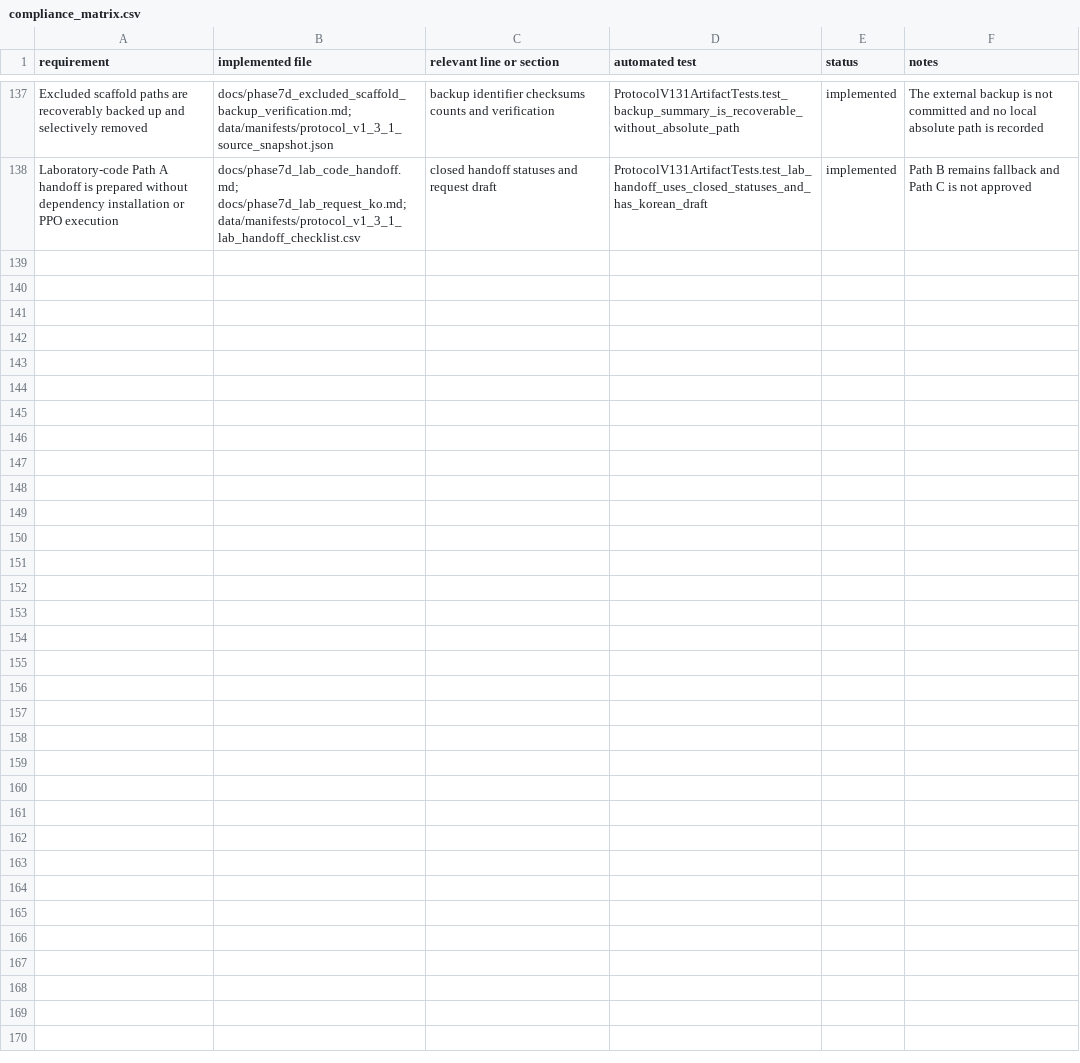
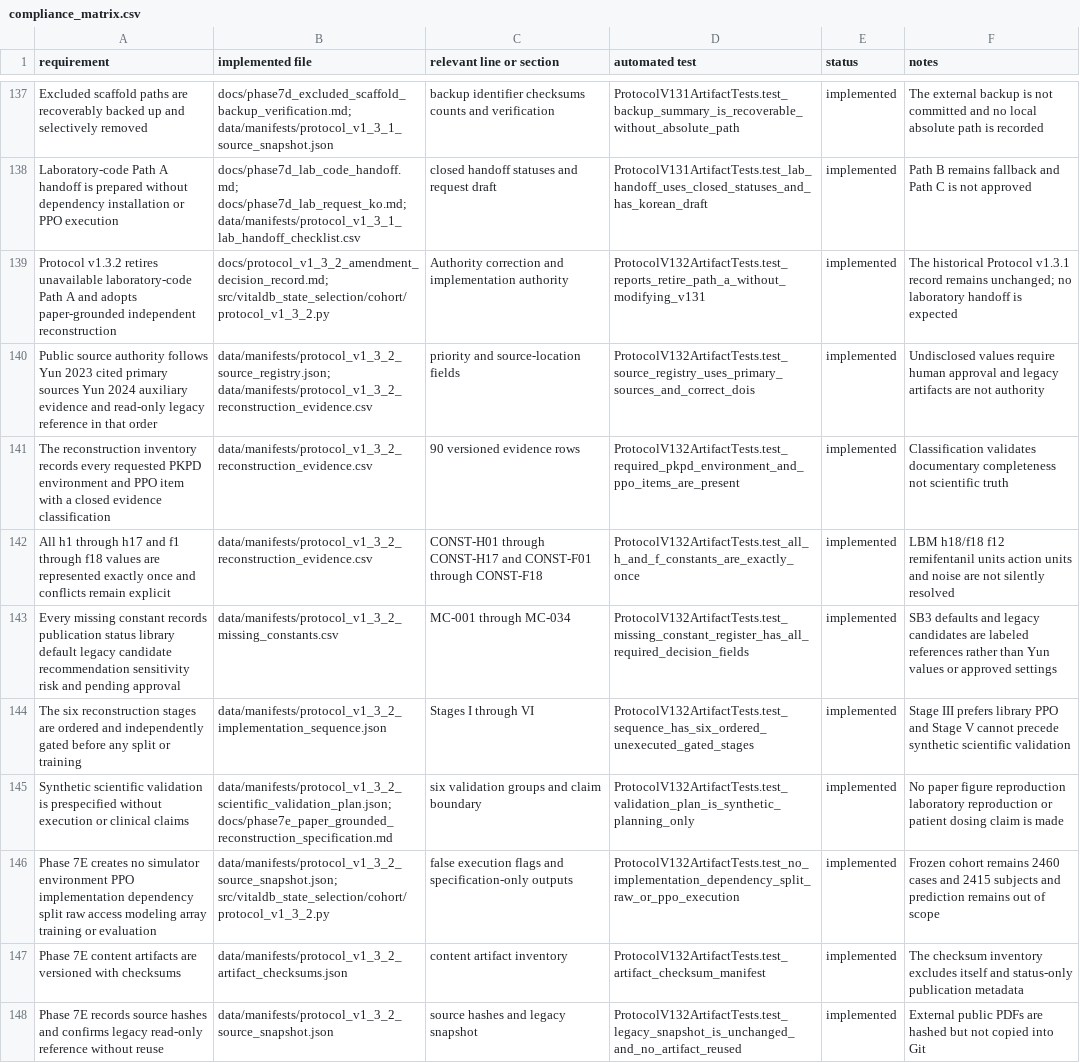
Before and after one commit to khyitty/VitalDB-State-Selection-Reconstructed, a CSV file: docs/compliance_matrix.csv, drawn as a sheet; only a part is shown, gaps mark what is left out.

Commit message:
Adopt paper-grounded reconstruction path

```diff
--- a/docs/compliance_matrix.csv
+++ b/docs/compliance_matrix.csv
@@ -138 +138,11 @@ requirement,implemented file,relevant line or section,automated test,status,note
 "Laboratory-code Path A handoff is prepared without dependency installation or PPO execution","docs/phase7d_lab_code_handoff.md; docs/phase7d_lab_request_ko.md; data/manifests/protocol_v1_3_1_lab_handoff_checklist.csv","closed handoff statuses and request draft","ProtocolV131ArtifactTests.test_lab_handoff_uses_closed_statuses_and_has_korean_draft",implemented,"Path B remains fallback and Path C is not approved"
+"Protocol v1.3.2 retires unavailable laboratory-code Path A and adopts paper-grounded independent reconstruction","docs/protocol_v1_3_2_amendment_decision_record.md; src/vitaldb_state_selection/cohort/protocol_v1_3_2.py","Authority correction and implementation authority","ProtocolV132ArtifactTests.test_reports_retire_path_a_without_modifying_v131",implemented,"The historical Protocol v1.3.1 record remains unchanged; no laboratory handoff is expected"
+"Public source authority follows Yun 2023 cited primary sources Yun 2024 auxiliary evidence and read-only legacy reference in that order","data/manifests/protocol_v1_3_2_source_registry.json; data/manifests/protocol_v1_3_2_reconstruction_evidence.csv","priority and source-location fields","ProtocolV132ArtifactTests.test_source_registry_uses_primary_sources_and_correct_dois",implemented,"Undisclosed values require human approval and legacy artifacts are not authority"
+"The reconstruction inventory records every requested PKPD environment and PPO item with a closed evidence classification","data/manifests/protocol_v1_3_2_reconstruction_evidence.csv","90 versioned evidence rows","ProtocolV132ArtifactTests.test_required_pkpd_environment_and_ppo_items_are_present",implemented,"Classification validates documentary completeness not scientific truth"
+"All h1 through h17 and f1 through f18 values are represented exactly once and conflicts remain explicit","data/manifests/protocol_v1_3_2_reconstruction_evidence.csv","CONST-H01 through CONST-H17 and CONST-F01 through CONST-F18","ProtocolV132ArtifactTests.test_all_h_and_f_constants_are_exactly_once",implemented,"LBM h18/f18 f12 remifentanil units action units and noise are not silently resolved"
+"Every missing constant records publication status library default legacy candidate recommendation sensitivity risk and pending approval","data/manifests/protocol_v1_3_2_missing_constants.csv","MC-001 through MC-034","ProtocolV132ArtifactTests.test_missing_constant_register_has_all_required_decision_fields",implemented,"SB3 defaults and legacy candidates are labeled references rather than Yun values or approved settings"
+"The six reconstruction stages are ordered and independently gated before any split or training","data/manifests/protocol_v1_3_2_implementation_sequence.json","Stages I through VI","ProtocolV132ArtifactTests.test_sequence_has_six_ordered_unexecuted_gated_stages",implemented,"Stage III prefers library PPO and Stage V cannot precede synthetic scientific validation"
+"Synthetic scientific validation is prespecified without execution or clinical claims","data/manifests/protocol_v1_3_2_scientific_validation_plan.json; docs/phase7e_paper_grounded_reconstruction_specification.md","six validation groups and claim boundary","ProtocolV132ArtifactTests.test_validation_plan_is_synthetic_planning_only",implemented,"No paper figure reproduction laboratory reproduction or patient dosing claim is made"
+"Phase 7E creates no simulator environment PPO implementation dependency split raw access modeling array training or evaluation","data/manifests/protocol_v1_3_2_source_snapshot.json; src/vitaldb_state_selection/cohort/protocol_v1_3_2.py","false execution flags and specification-only outputs","ProtocolV132ArtifactTests.test_no_implementation_dependency_split_raw_or_ppo_execution",implemented,"Frozen cohort remains 2460 cases and 2415 subjects and prediction remains out of scope"
+"Phase 7E content artifacts are versioned with checksums","data/manifests/protocol_v1_3_2_artifact_checksums.json","content artifact inventory","ProtocolV132ArtifactTests.test_artifact_checksum_manifest",implemented,"The checksum inventory excludes itself and status-only publication metadata"
+"Phase 7E records source hashes and confirms legacy read-only reference without reuse","data/manifests/protocol_v1_3_2_source_snapshot.json","source hashes and legacy snapshot","ProtocolV132ArtifactTests.test_legacy_snapshot_is_unchanged_and_no_artifact_reused",implemented,"External public PDFs are hashed but not copied into Git"
```
Also changed, not shown: 13 other files.
